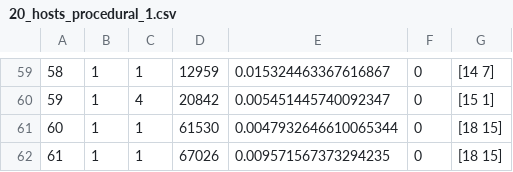
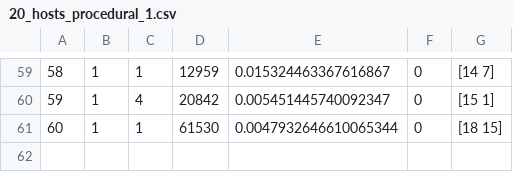
Before and after one commit to trevorKirkby/network-routing-simulation, a CSV file: topologies/20_hosts_procedural_1.csv, drawn as a sheet; only a part is shown, gaps mark what is left out.

```diff
--- a/topologies/20_hosts_procedural_1.csv
+++ b/topologies/20_hosts_procedural_1.csv
@@ -61,2 +61 @@
 60, 1, 1, 61530, 0.0047932646610065344, 0, [18 15]
-61, 1, 1, 67026, 0.009571567373294235, 0, [18 15]
```
Also changed, not shown: 29 other files.
